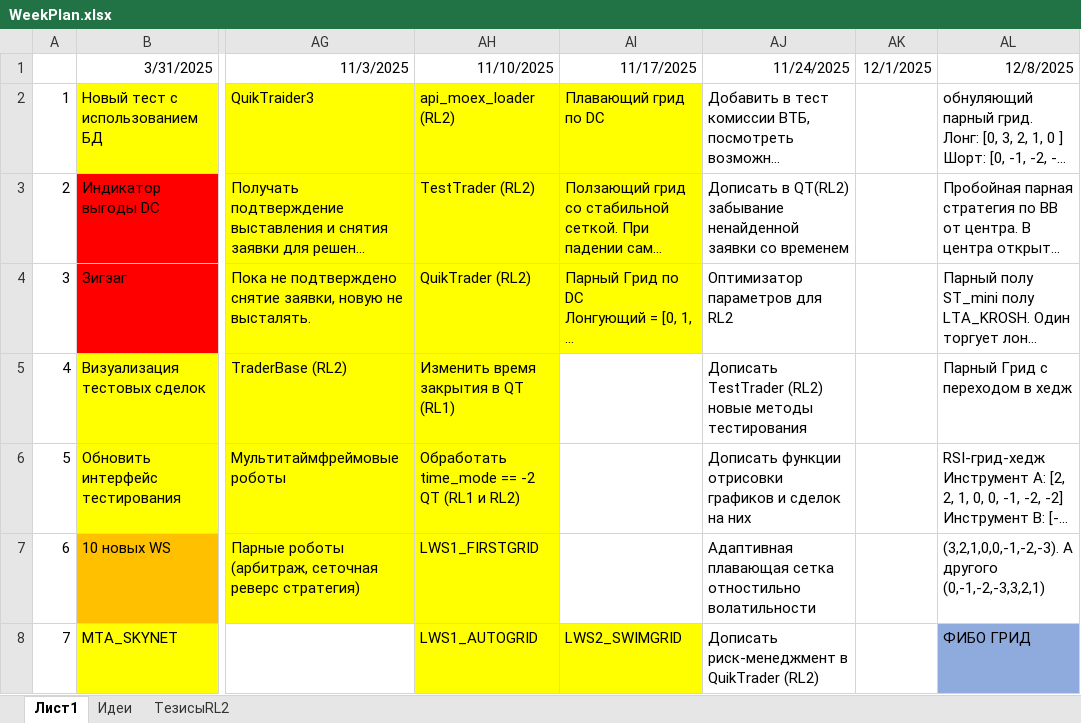
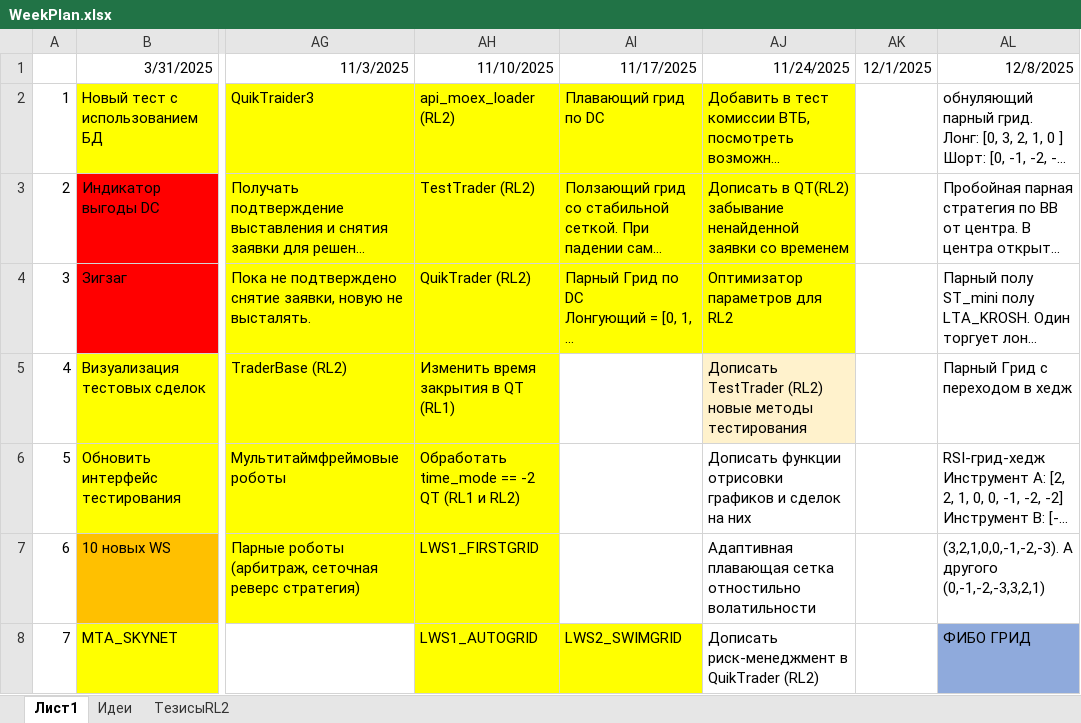
Before and after one commit to Anubis1Good/RichLaughter2, an Excel workbook: _other/WeekPlan.xlsx, sheet Лист1, drawn as a sheet; only a part is shown, gaps mark what is left out; long unchanged cells end in …; values as stored, in another font and other column widths than the file's, no borders; the diff names each change by its address in the sheet, - before the commit and + after, or states it on an @@ line.

```diff
--- a/_other/WeekPlan.xlsx (sheet Лист1)
+++ b/_other/WeekPlan.xlsx (sheet Лист1)
-AJ2:AJ4 fill: none
+AJ2:AJ4 fill: #FFFF00
-AJ5 fill: none
+AJ5 fill: #FFF2CC
```
Also changed, not shown: 9 other files.
